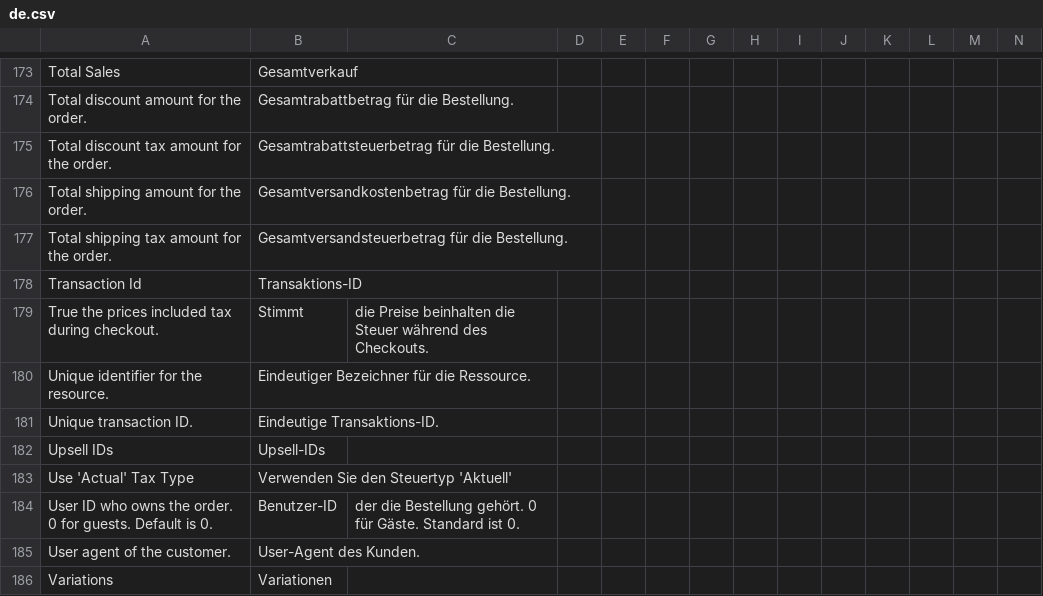
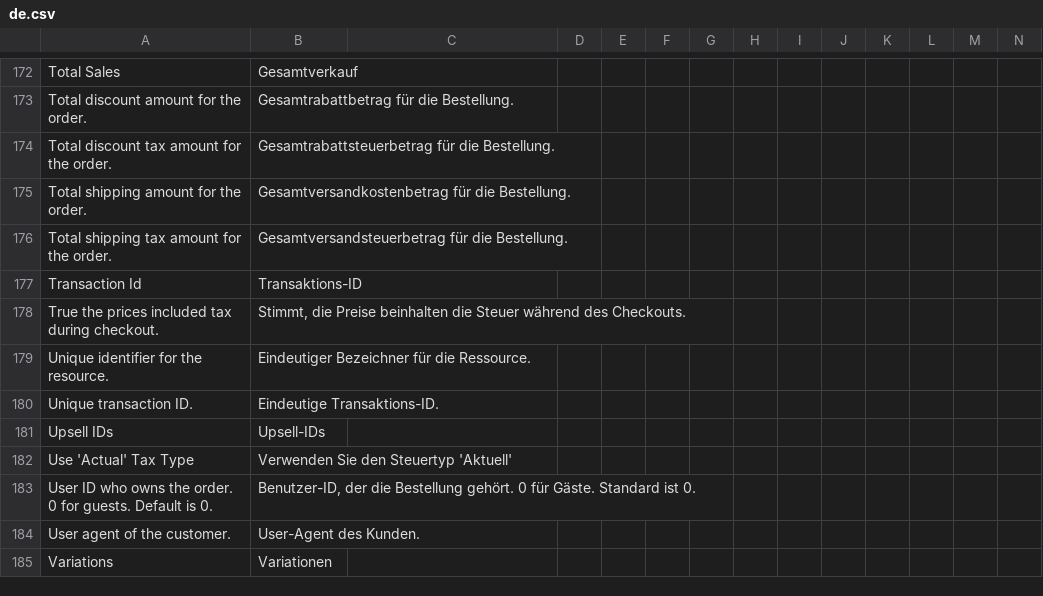
Before and after one commit to dvdl16/woocommerce_fusion, a CSV file: woocommerce_fusion/translations/de.csv, drawn as a sheet; only a part is shown, gaps mark what is left out; the diff covers the shown part only.

```diff
--- a/woocommerce_fusion/translations/de.csv
+++ b/woocommerce_fusion/translations/de.csv
@@ -179 +178 @@ Transaction Id, Transaktions-ID,
-True the prices included tax during checkout., Stimmt, die Preise beinhalten die Steuer während des Checkouts.,
+True the prices included tax during checkout.,"Stimmt, die Preise beinhalten die Steuer während des Checkouts.",
@@ -184 +183 @@ Use 'Actual' Tax Type, Verwenden Sie den Steuertyp 'Aktuell',
-User ID who owns the order. 0 for guests. Default is 0., Benutzer-ID, der die Bestellung gehört. 0 für Gäste. Standard ist 0.,
+User ID who owns the order. 0 for guests. Default is 0.,"Benutzer-ID, der die Bestellung gehört. 0 für Gäste. Standard ist 0.",
```
Also changed, not shown: 20 added rows, 21 removed rows and 30 edited cells elsewhere in this file, 1 other file.
